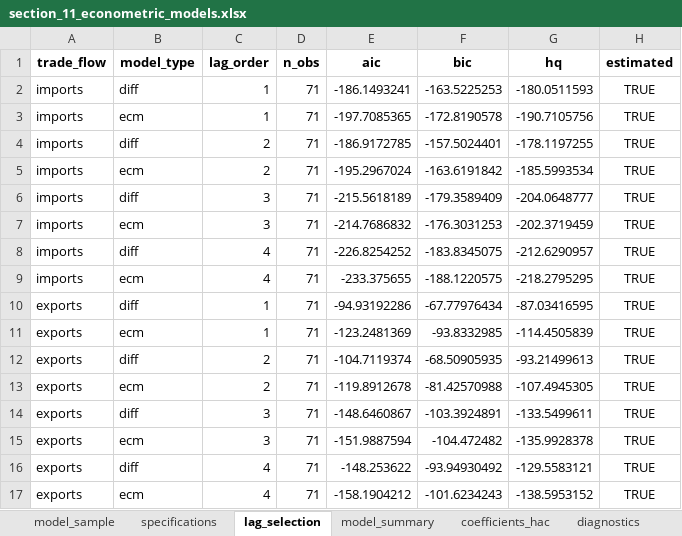
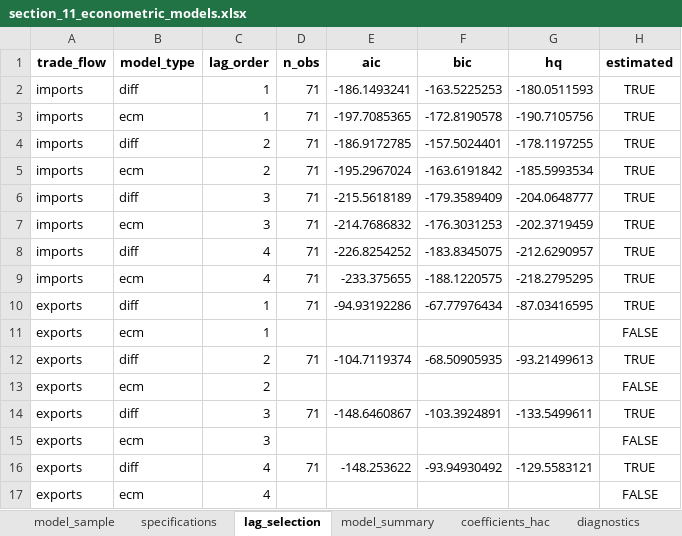
Before and after one commit to delgadiljulian/applied-time-series-econometrics, an Excel workbook: trade-elasticities-cointegration/outputs/section_11_econometric_models.xlsx, sheet lag_selection, drawn as a sheet; values as stored, in another font and other column widths than the file's, no borders; the diff names each change by its address in the sheet, - before the commit and + after, or states it on an @@ line.

```diff
--- a/trade-elasticities-cointegration/outputs/section_11_econometric_models.xlsx (sheet lag_selection)
+++ b/trade-elasticities-cointegration/outputs/section_11_econometric_models.xlsx (sheet lag_selection)
-D11 (n_obs): 71
+D11 (n_obs): (empty)
-E11 (aic): -123.2481369
+E11 (aic): (empty)
-F11 (bic): -93.8332985
+F11 (bic): (empty)
-G11 (hq): -114.4505839
+G11 (hq): (empty)
-H11 (estimated): TRUE
+H11 (estimated): FALSE
-D13 (n_obs): 71
+D13 (n_obs): (empty)
-E13 (aic): -119.8912678
+E13 (aic): (empty)
-F13 (bic): -81.42570988
+F13 (bic): (empty)
-G13 (hq): -107.4945305
+G13 (hq): (empty)
-H13 (estimated): TRUE
+H13 (estimated): FALSE
-D15 (n_obs): 71
+D15 (n_obs): (empty)
-E15 (aic): -151.9887594
+E15 (aic): (empty)
-F15 (bic): -104.472482
+F15 (bic): (empty)
-G15 (hq): -135.9928378
+G15 (hq): (empty)
-H15 (estimated): TRUE
+H15 (estimated): FALSE
-D17 (n_obs): 71
+D17 (n_obs): (empty)
-E17 (aic): -158.1904212
+E17 (aic): (empty)
-F17 (bic): -101.6234243
+F17 (bic): (empty)
-G17 (hq): -138.5953152
+G17 (hq): (empty)
-H17 (estimated): TRUE
+H17 (estimated): FALSE
```
Also changed, not shown: sheet coefficients_hac, sheet simplification_steps, sheet multicollinearity_vif, sheet exports_commodity_sensitivity, sheet economic_interpretation_summary, sheet expected_signs_check, 4 more sheets, other sheet tabs, trade-elasticities-cointegration/outputs/final_outputs_index.xlsx, trade-elasticities-cointegration/outputs/section_09_stationarity_results.xlsx, 22 other files.
